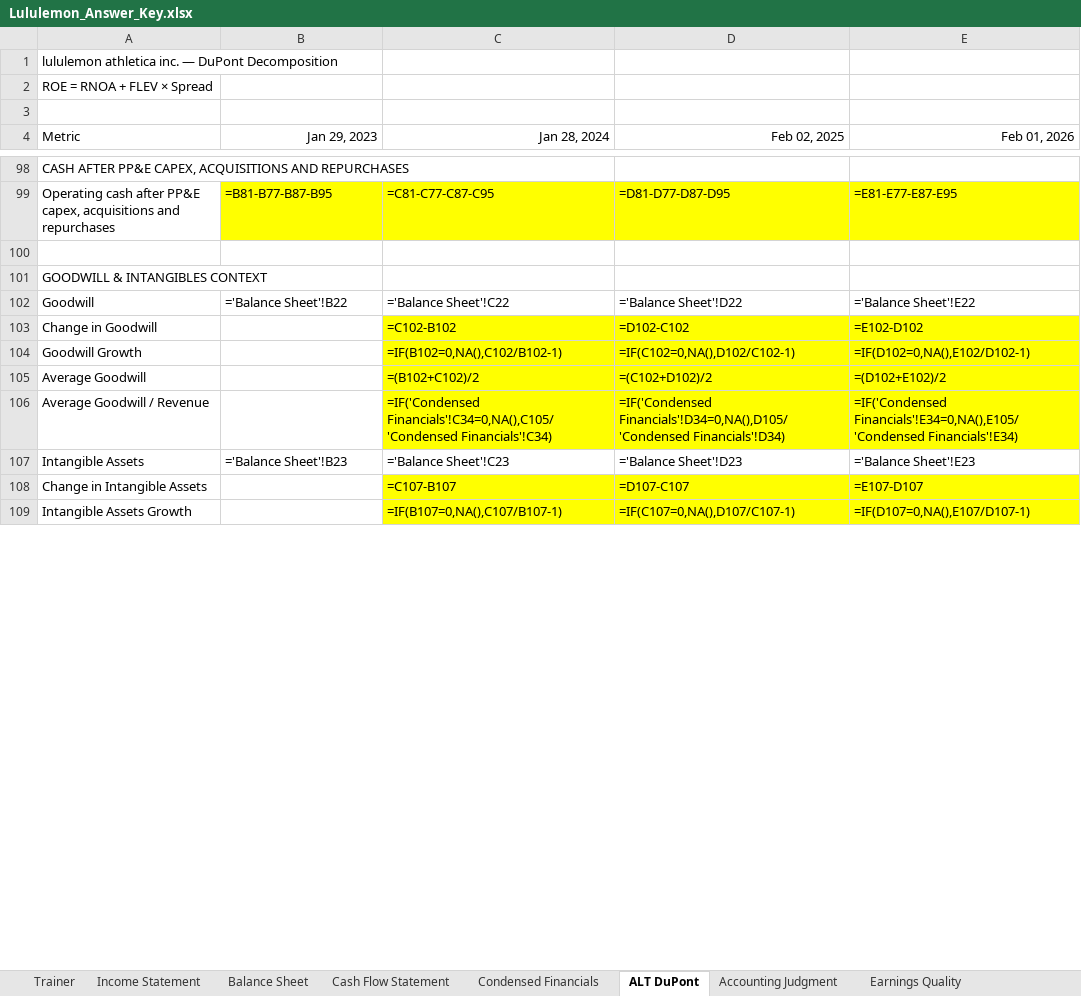
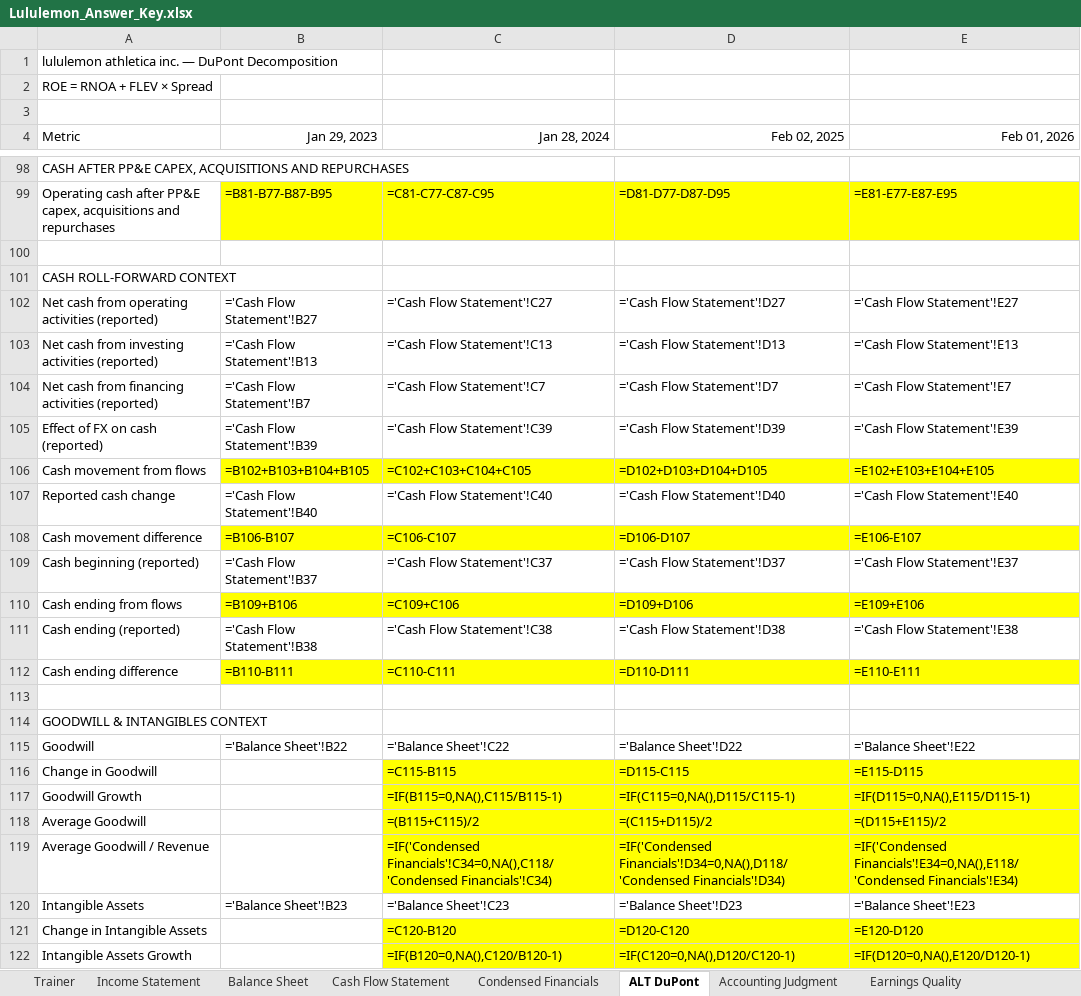
Before and after one commit to MrMittenCrab/bav_trainer, an Excel workbook: release/lululemon/Lululemon_Answer_Key.xlsx, sheet ALT DuPont, drawn as a sheet; only a part is shown, gaps mark what is left out; values as stored, in another font and other column widths than the file's, no borders; formulas without a stored value are shown as written; addresses are those after the commit; the diff covers the shown part only; the diff names each change by its address in the sheet, - before the commit and + after, or states it on an @@ line.

```diff
--- a/release/lululemon/Lululemon_Answer_Key.xlsx (sheet ALT DuPont)
+++ b/release/lululemon/Lululemon_Answer_Key.xlsx (sheet ALT DuPont)
+row 101: CASH ROLL-FORWARD CONTEXT
+row 102: Net cash from operating activities (reported) | ='Cash Flow Statement'!B27 | ='Cash Flow Statement'!C27 | ='Cash Flow Statement'!D27 | ='Cash Flow Statement'!E27
+row 103: Net cash from investing activities (reported) | ='Cash Flow Statement'!B13 | ='Cash Flow Statement'!C13 | ='Cash Flow Statement'!D13 | ='Cash Flow Statement'!E13
+row 104: Net cash from financing activities (reported) | ='Cash Flow Statement'!B7 | ='Cash Flow Statement'!C7 | ='Cash Flow Statement'!D7 | ='Cash Flow Statement'!E7
+row 105: Effect of FX on cash (reported) | ='Cash Flow Statement'!B39 | ='Cash Flow Statement'!C39 | ='Cash Flow Statement'!D39 | ='Cash Flow Statement'!E39
+row 106: Cash movement from flows | =B102+B103+B104+B105 | =C102+C103+C104+C105 | =D102+D103+D104+D105 | =E102+E103+E104+E105
+row 107: Reported cash change | ='Cash Flow Statement'!B40 | ='Cash Flow Statement'!C40 | ='Cash Flow Statement'!D40 | ='Cash Flow Statement'!E40
+row 108: Cash movement difference | =B106-B107 | =C106-C107 | =D106-D107 | =E106-E107
+row 109: Cash beginning (reported) | ='Cash Flow Statement'!B37 | ='Cash Flow Statement'!C37 | ='Cash Flow Statement'!D37 | ='Cash Flow Statement'!E37
+row 110: Cash ending from flows | =B109+B106 | =C109+C106 | =D109+D106 | =E109+E106
+row 111: Cash ending (reported) | ='Cash Flow Statement'!B38 | ='Cash Flow Statement'!C38 | ='Cash Flow Statement'!D38 | ='Cash Flow Statement'!E38
+row 112: Cash ending difference | =B110-B111 | =C110-C111 | =D110-D111 | =E110-E111
+row 113: (empty)
-C116 (Jan 28, 2024): =C102-B102
+C116 (Jan 28, 2024): =C115-B115
-D116 (Feb 02, 2025): =D102-C102
+D116 (Feb 02, 2025): =D115-C115
-E116 (Feb 01, 2026): =E102-D102
+E116 (Feb 01, 2026): =E115-D115
-C117 (Jan 28, 2024): =IF(B102=0,NA(),C102/B102-1)
+C117 (Jan 28, 2024): =IF(B115=0,NA(),C115/B115-1)
-D117 (Feb 02, 2025): =IF(C102=0,NA(),D102/C102-1)
+D117 (Feb 02, 2025): =IF(C115=0,NA(),D115/C115-1)
-E117 (Feb 01, 2026): =IF(D102=0,NA(),E102/D102-1)
+E117 (Feb 01, 2026): =IF(D115=0,NA(),E115/D115-1)
-C118 (Jan 28, 2024): =(B102+C102)/2
+C118 (Jan 28, 2024): =(B115+C115)/2
-D118 (Feb 02, 2025): =(C102+D102)/2
+D118 (Feb 02, 2025): =(C115+D115)/2
-E118 (Feb 01, 2026): =(D102+E102)/2
+E118 (Feb 01, 2026): =(D115+E115)/2
-C119 (Jan 28, 2024): =IF('Condensed Financials'!C34=0,NA(),C105/'Condensed Financials'!C34)
+C119 (Jan 28, 2024): =IF('Condensed Financials'!C34=0,NA(),C118/'Condensed Financials'!C34)
-D119 (Feb 02, 2025): =IF('Condensed Financials'!D34=0,NA(),D105/'Condensed Financials'!D34)
+D119 (Feb 02, 2025): =IF('Condensed Financials'!D34=0,NA(),D118/'Condensed Financials'!D34)
-E119 (Feb 01, 2026): =IF('Condensed Financials'!E34=0,NA(),E105/'Condensed Financials'!E34)
+E119 (Feb 01, 2026): =IF('Condensed Financials'!E34=0,NA(),E118/'Condensed Financials'!E34)
-C121 (Jan 28, 2024): =C107-B107
+C121 (Jan 28, 2024): =C120-B120
-D121 (Feb 02, 2025): =D107-C107
+D121 (Feb 02, 2025): =D120-C120
-E121 (Feb 01, 2026): =E107-D107
+E121 (Feb 01, 2026): =E120-D120
-C122 (Jan 28, 2024): =IF(B107=0,NA(),C107/B107-1)
+C122 (Jan 28, 2024): =IF(B120=0,NA(),C120/B120-1)
-D122 (Feb 02, 2025): =IF(C107=0,NA(),D107/C107-1)
+D122 (Feb 02, 2025): =IF(C120=0,NA(),D120/C120-1)
-E122 (Feb 01, 2026): =IF(D107=0,NA(),E107/D107-1)
+E122 (Feb 01, 2026): =IF(D120=0,NA(),E120/D120-1)
```
Also changed, not shown: 22 edited cells elsewhere in this sheet, sheet Trainer, example/DEMO_HK_Trainer.xlsx, release/fast_retailing/FastRetailing_Answer_Key.xlsx, 28 other files.
